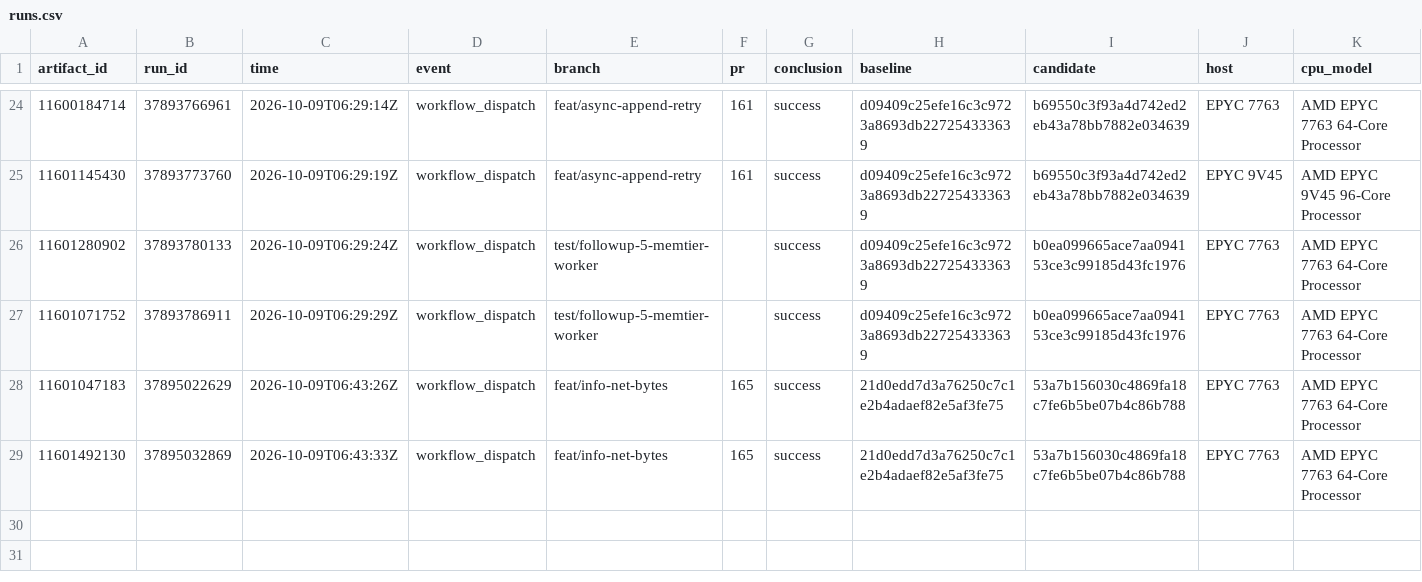
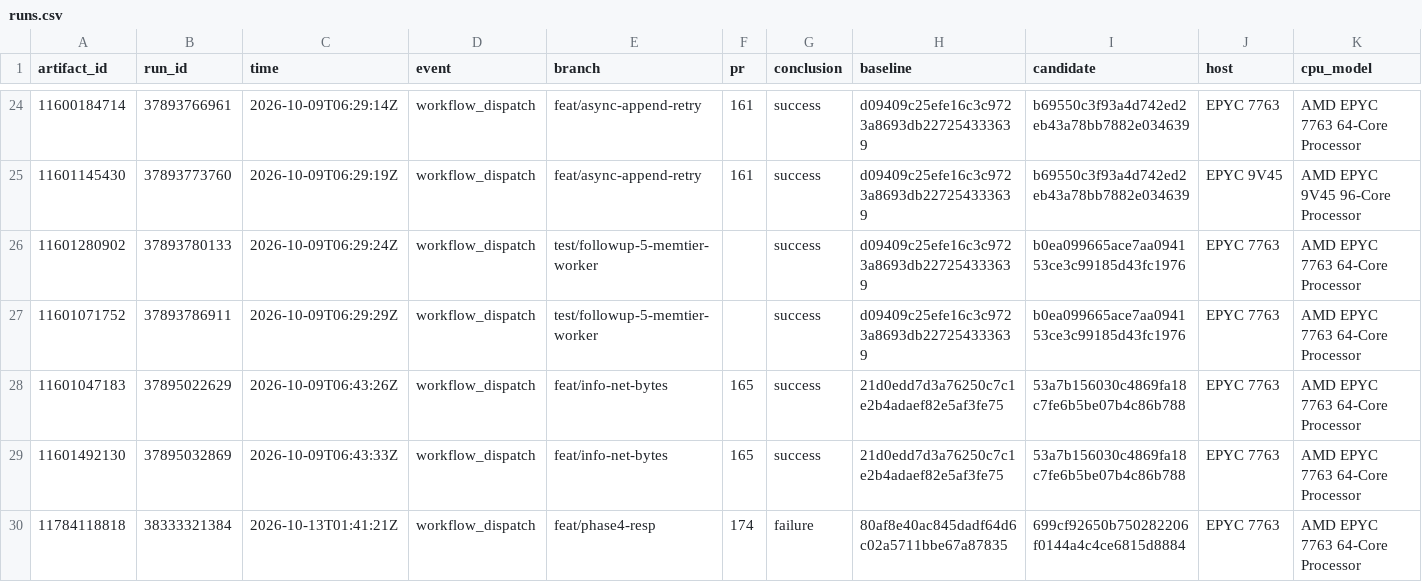
Before and after one commit to brandopakel/keel, a CSV file: matched-everysec/runs.csv, drawn as a sheet; only a part is shown, gaps mark what is left out; rows hold the shown columns only; the diff names each change by its address in the sheet, - before the commit and + after, or states it on an @@ line.

```diff
--- a/matched-everysec/runs.csv
+++ b/matched-everysec/runs.csv
+row 30: 11784118818 | 38333321384 | 2026-10-13T01:41:21Z | workflow_dispatch | feat/phase4-resp | 174 | failure | 80af8e40ac845dadf64d6c02a5711bbe67a87835 | 699cf92650b750282206f0144a4c4ce6815d8884 | EPYC 7763 | AMD EPYC 7763 64-Core Processor
```
Also changed, not shown: matched/runs.csv, 1 other file.
